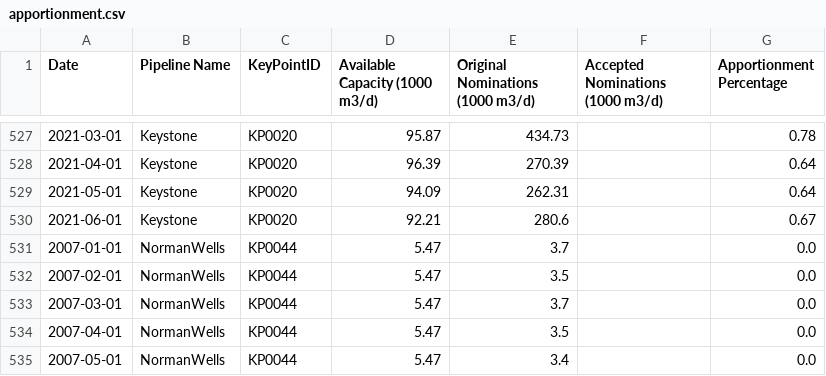
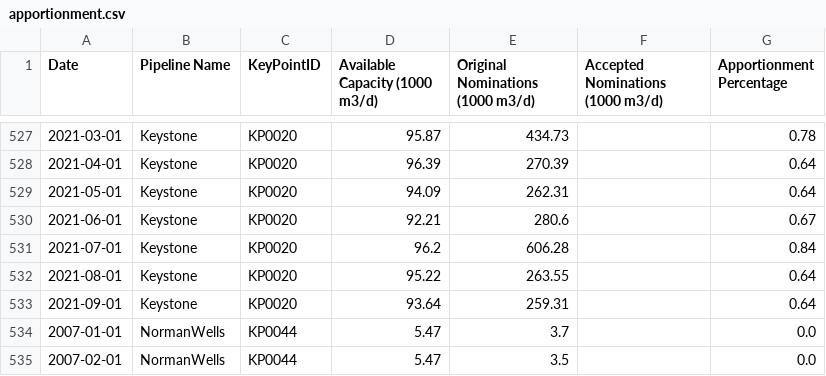
Before and after one commit to mbradds/pipeline-profiles, a CSV file: src/data_management/raw_data/apportionment.csv, drawn as a sheet; only a part is shown, gaps mark what is left out; the shorter side is filled out with more unchanged rows; the diff names each change by its address in the sheet, - before the commit and + after, or states it on an @@ line.

```diff
--- a/src/data_management/raw_data/apportionment.csv
+++ b/src/data_management/raw_data/apportionment.csv
+row 531: 2021-07-01 | Keystone | KP0020 | 96.2 | 606.28 |  | 0.84
+row 532: 2021-08-01 | Keystone | KP0020 | 95.22 | 263.55 |  | 0.64
+row 533: 2021-09-01 | Keystone | KP0020 | 93.64 | 259.31 |  | 0.64
```
Also changed, not shown: src/data_management/raw_data/throughput_gas_monthly.csv, src/data_management/raw_data/throughput_oil_monthly.csv, 37 other files.
